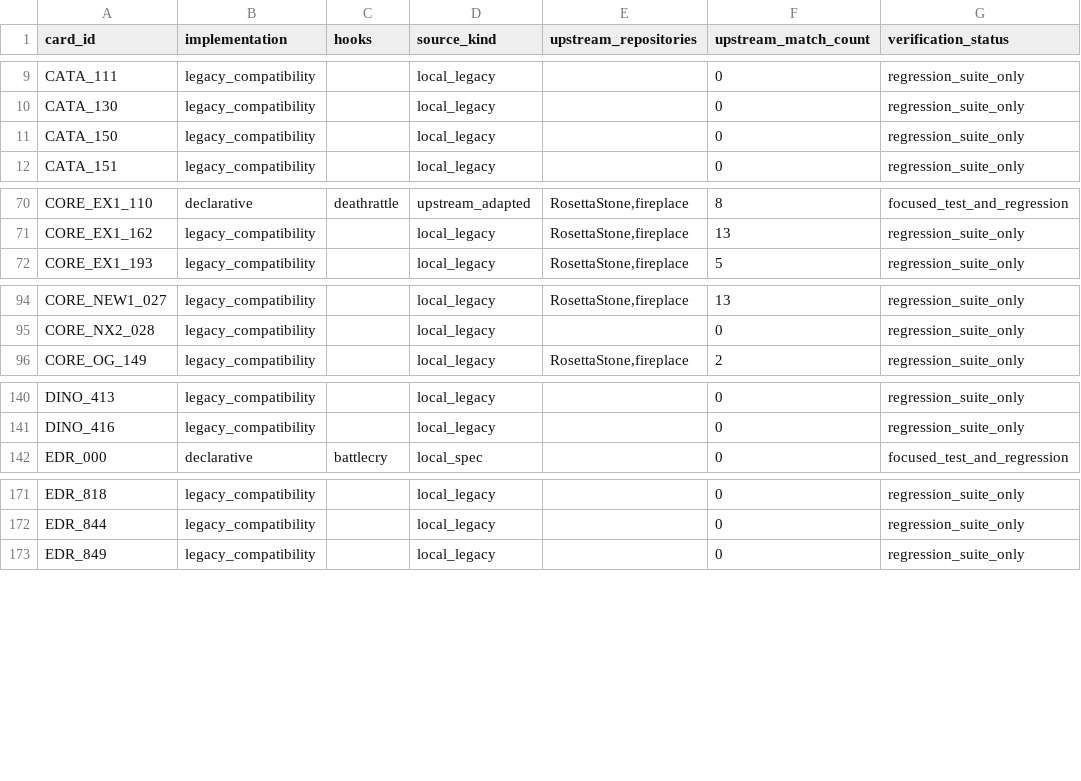
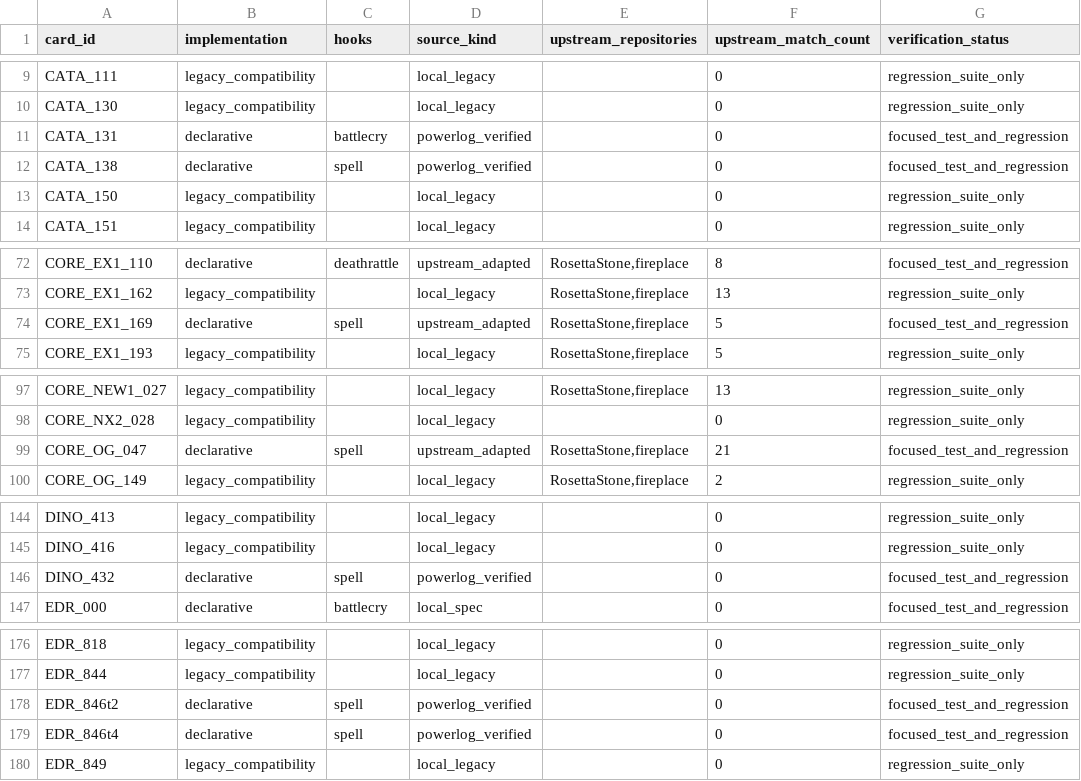
Before and after one commit to luentong/lushi, a CSV file: reports/card_rule_manifest.csv, drawn as a sheet; only a part is shown, gaps mark what is left out; the diff covers the shown part only; the diff names each change by its address in the sheet, - before the commit and + after, or states it on an @@ line.

Commit message:
Implement Power.log-driven Standard rule batch

```diff
--- a/reports/card_rule_manifest.csv
+++ b/reports/card_rule_manifest.csv
+row 11: CATA_131 | declarative | battlecry | powerlog_verified |  | 0 | focused_test_and_regression
+row 12: CATA_138 | declarative | spell | powerlog_verified |  | 0 | focused_test_and_regression
+row 74: CORE_EX1_169 | declarative | spell | upstream_adapted | RosettaStone,fireplace | 5 | focused_test_and_regression
+row 99: CORE_OG_047 | declarative | spell | upstream_adapted | RosettaStone,fireplace | 21 | focused_test_and_regression
+row 146: DINO_432 | declarative | spell | powerlog_verified |  | 0 | focused_test_and_regression
+row 178: EDR_846t2 | declarative | spell | powerlog_verified |  | 0 | focused_test_and_regression
+row 179: EDR_846t4 | declarative | spell | powerlog_verified |  | 0 | focused_test_and_regression
```
Also changed, not shown: 3 added rows elsewhere in this file, reports/standard_rule_coverage.csv, 8 other files.
